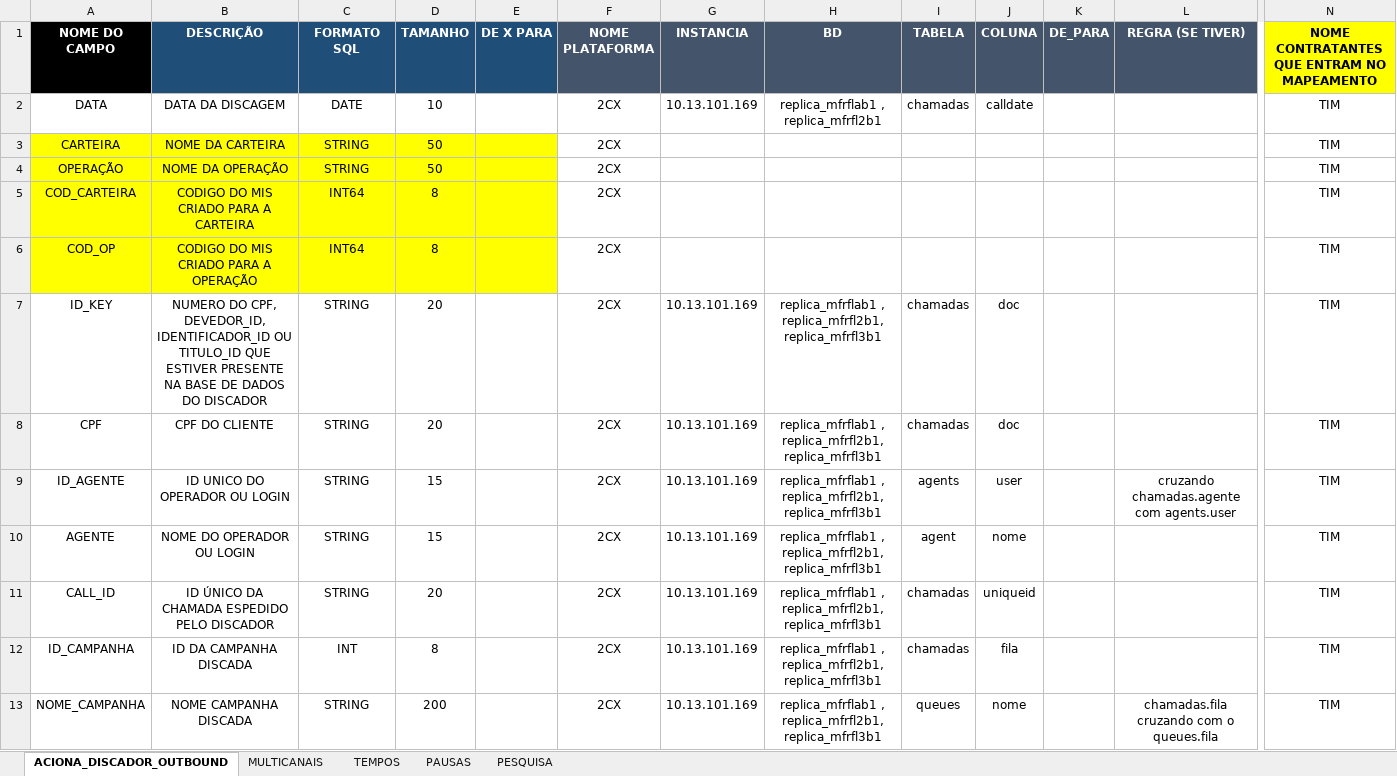
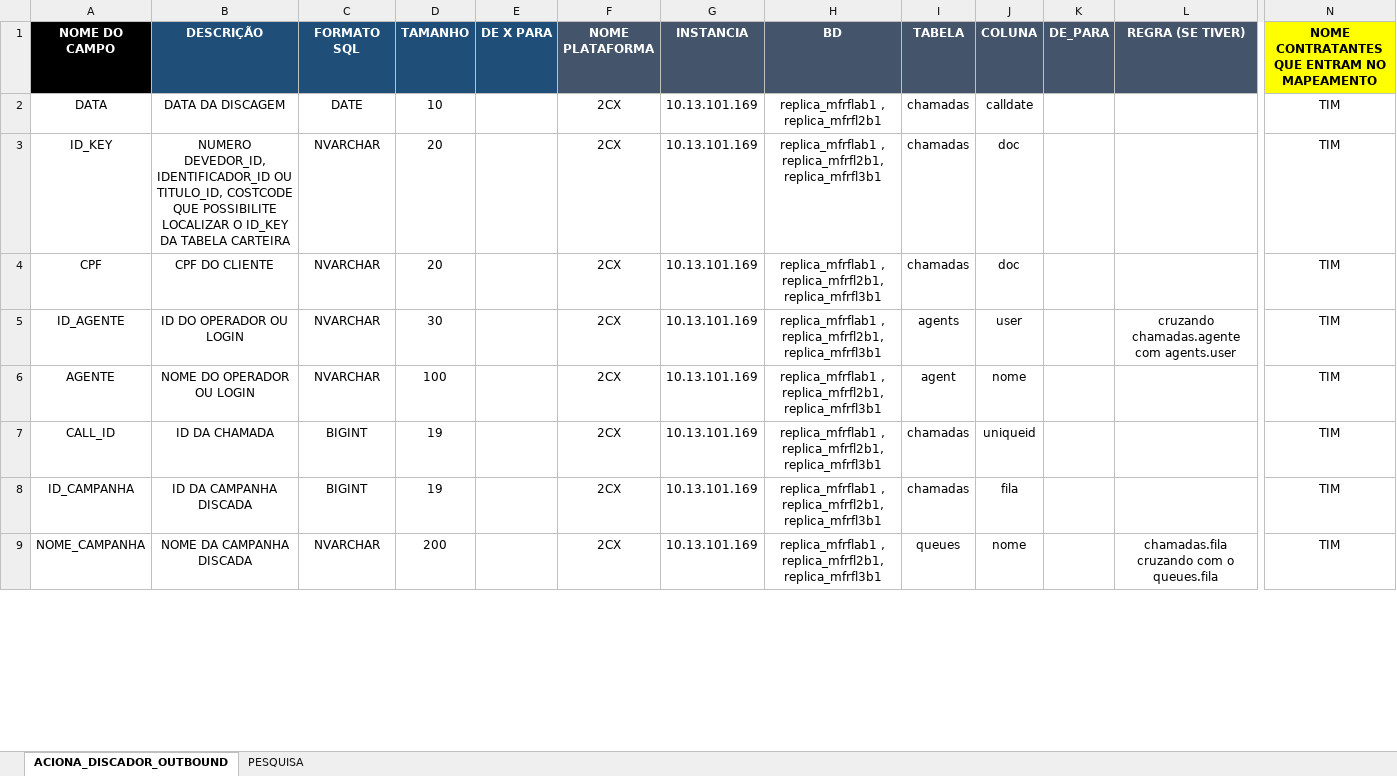
Before and after one commit to Matheus-Shadow/Data-Warehouse, an Excel workbook: Documentos/Mapeamento das Fontes de Dados/2CX/MAPEAMENTO_2CX.xlsx, sheet ACIONA_DISCADOR_OUTBOUND, drawn as a sheet; only a part is shown, gaps mark what is left out; values as stored, in another font and other column widths than the file's, no borders; removed rows and columns are numbered as before the commit, all else as after; rows hold the shown columns only; the diff covers the shown part only; the diff names each change by its address in the sheet, - before the commit and + after, or states it on an @@ line.

```diff
--- a/Documentos/Mapeamento das Fontes de Dados/2CX/MAPEAMENTO_2CX.xlsx (sheet ACIONA_DISCADOR_OUTBOUND)
+++ b/Documentos/Mapeamento das Fontes de Dados/2CX/MAPEAMENTO_2CX.xlsx (sheet ACIONA_DISCADOR_OUTBOUND)
-sheet tab: MULTICANAIS
-sheet tab: TEMPOS
-sheet tab: PAUSAS
-row 3: CARTEIRA | NOME DA CARTEIRA | STRING | 50 |  | 2CX |  |  |  |  |  |  | TIM
-row 4: OPERAÇÃO | NOME DA OPERAÇÃO | STRING | 50 |  | 2CX |  |  |  |  |  |  | TIM
-row 5: COD_CARTEIRA | CODIGO DO MIS CRIADO PARA A CARTEIRA | INT64 | 8 |  | 2CX |  |  |  |  |  |  | TIM
-row 6: COD_OP | CODIGO DO MIS CRIADO PARA A OPERAÇÃO | INT64 | 8 |  | 2CX |  |  |  |  |  |  | TIM
-B3 (DESCRIÇÃO): NUMERO DO CPF, DEVEDOR_ID, IDENTIFICADOR_ID OU TITULO_ID QUE ESTIVER PRESENTE NA BASE DE DADOS DO DISCADOR
+B3 (DESCRIÇÃO): NUMERO DEVEDOR_ID, IDENTIFICADOR_ID OU TITULO_ID, COSTCODE QUE POSSIBILITE LOCALIZAR O ID_KEY DA TABELA CARTEIRA
-C3:C6 (FORMATO SQL): STRING
+C3:C6 (FORMATO SQL): NVARCHAR
-B5 (DESCRIÇÃO): ID UNICO DO OPERADOR OU LOGIN
+B5 (DESCRIÇÃO): ID DO OPERADOR OU LOGIN
-D5 (TAMANHO): 15
+D5 (TAMANHO): 30
-D6 (TAMANHO): 15
+D6 (TAMANHO): 100
-B7 (DESCRIÇÃO): ID ÚNICO DA CHAMADA ESPEDIDO PELO DISCADOR
+B7 (DESCRIÇÃO): ID DA CHAMADA
-C7 (FORMATO SQL): STRING
+C7 (FORMATO SQL): BIGINT
-D7 (TAMANHO): 20
+D7 (TAMANHO): 19
-C8 (FORMATO SQL): INT
+C8 (FORMATO SQL): BIGINT
-D8 (TAMANHO): 8
+D8 (TAMANHO): 19
-B9 (DESCRIÇÃO): NOME CAMPANHA DISCADA
+B9 (DESCRIÇÃO): NOME DA CAMPANHA DISCADA
-C9 (FORMATO SQL): STRING
+C9 (FORMATO SQL): NVARCHAR
```
Also changed, not shown: 19 edited cells elsewhere in this sheet, Documentos/Mapeamento das Fontes de Dados/ACTYON/MAPEAMENTO_ACTYON.xlsx, Documentos/Mapeamento das Fontes de Dados/ASPECT/MAPEAMENTO_ASPECT.xlsx, 4 other files.
